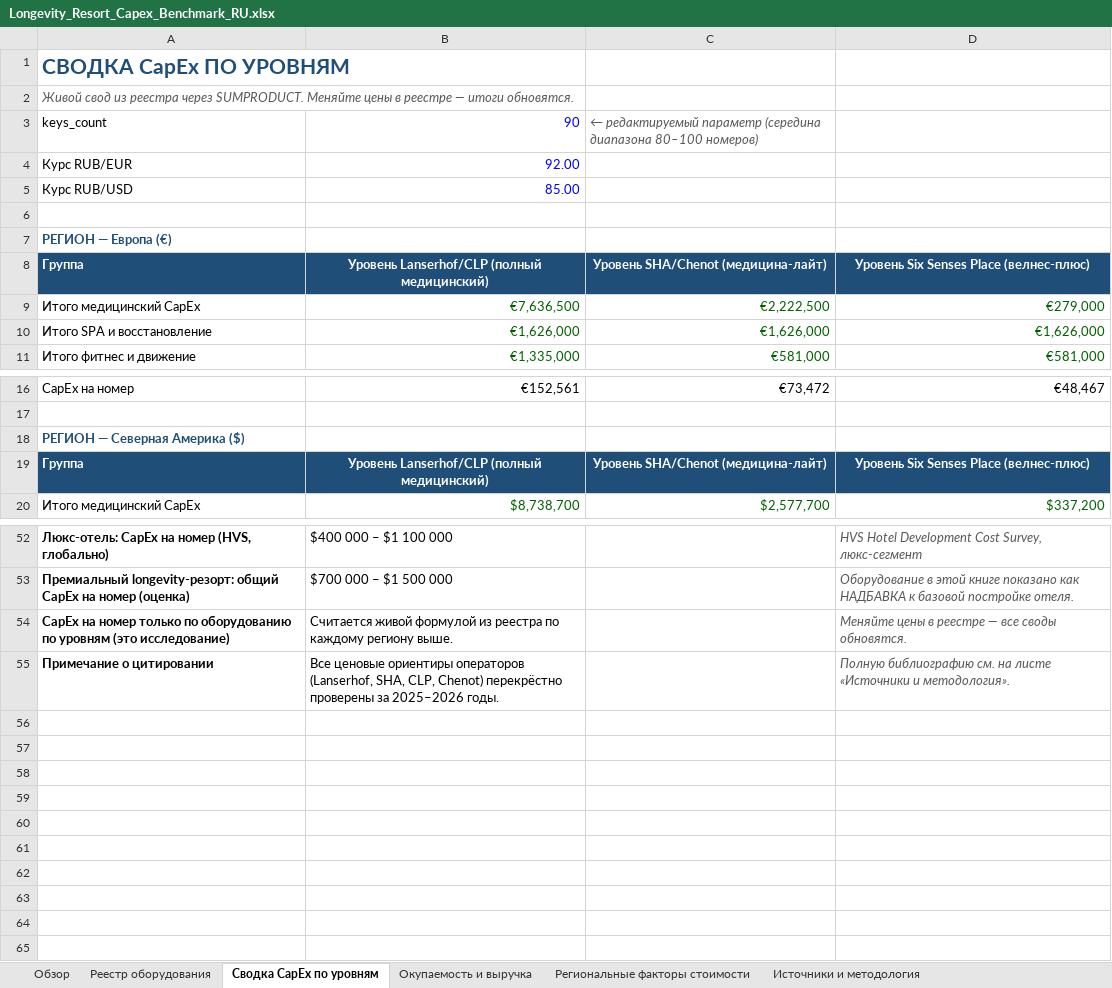
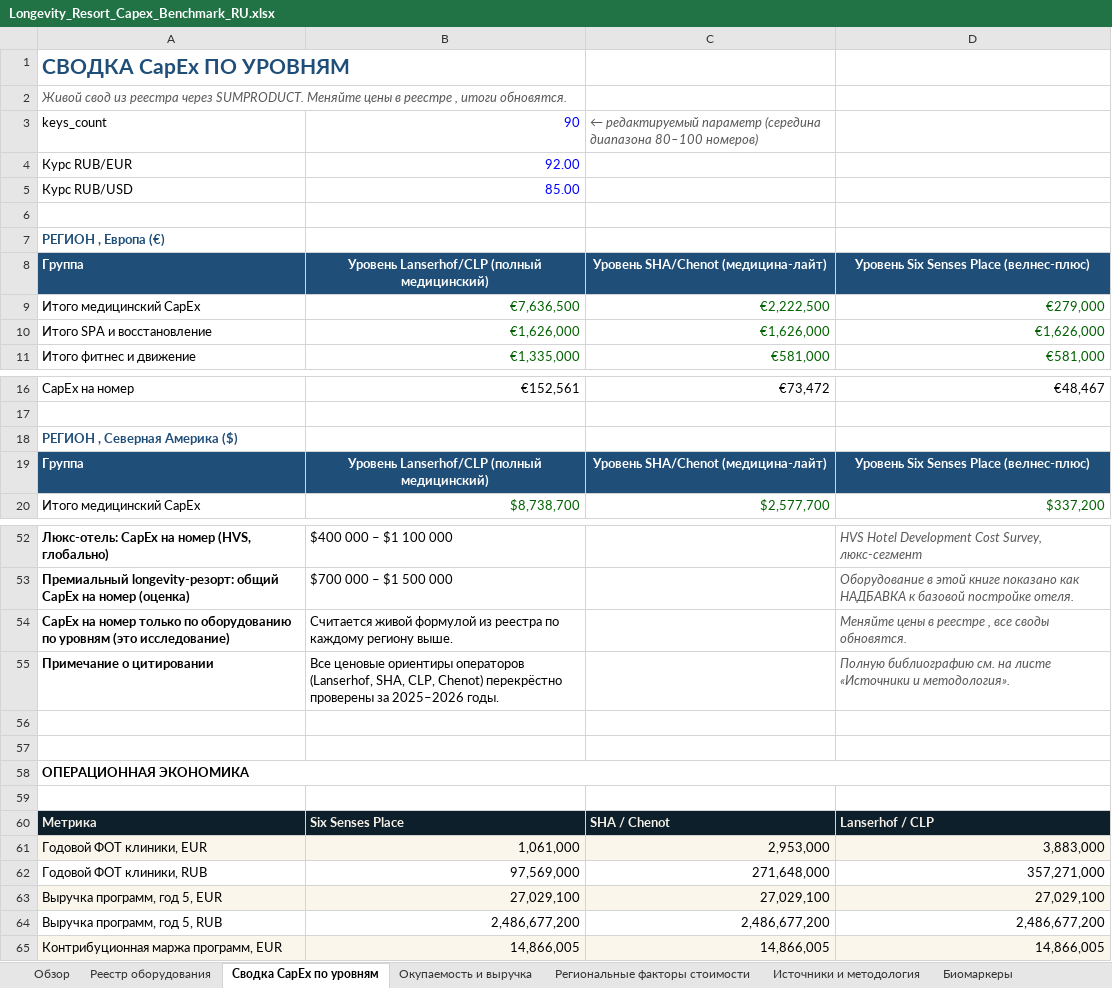
Before and after one commit to Diditojo/sapir-group-website, an Excel workbook: Projects/Luch/Longevity_Resort_Capex_Benchmark_RU.xlsx, sheet Сводка CapEx по уровням, drawn as a sheet; only a part is shown, gaps mark what is left out; values as stored, in another font and other column widths than the file's, no borders; the diff covers the shown part only; the diff names each change by its address in the sheet, - before the commit and + after, or states it on an @@ line.

```diff
--- a/Projects/Luch/Longevity_Resort_Capex_Benchmark_RU.xlsx (sheet Сводка CapEx по уровням)
+++ b/Projects/Luch/Longevity_Resort_Capex_Benchmark_RU.xlsx (sheet Сводка CapEx по уровням)
+sheet tab: Биомаркеры
-A2: …в реестре — итоги обновятся.
+A2: …в реестре , итоги обновятся.
-A7: РЕГИОН — Европа (€)
+A7: РЕГИОН , Европа (€)
-A18: РЕГИОН — Северная Америка ($)
+A18: РЕГИОН , Северная Америка ($)
-D54: Меняйте цены в реестре — все своды обновятся.
+D54: Меняйте цены в реестре , все своды обновятся.
+row 56: (empty)
+row 57: (empty)
+row 58: ОПЕРАЦИОННАЯ ЭКОНОМИКА
+row 59: (empty)
+row 60: Метрика | Six Senses Place | SHA / Chenot | Lanserhof / CLP
+row 61: Годовой ФОТ клиники, EUR | 1,061,000 | 2,953,000 | 3,883,000
+row 62: Годовой ФОТ клиники, RUB | 97,569,000 | 271,648,000 | 357,271,000
+row 63: Выручка программ, год 5, EUR | 27,029,100 | 27,029,100 | 27,029,100
+row 64: Выручка программ, год 5, RUB | 2,486,677,200 | 2,486,677,200 | 2,486,677,200
+row 65: Контрибуционная маржа программ, EUR | 14,866,005 | 14,866,005 | 14,866,005
```
Also changed, not shown: 2 edited cells elsewhere in this sheet, sheet Реестр оборудования, sheet Источники и методология, sheet Окупаемость и выручка, sheet Региональные факторы стоимости, sheet Обзор, other sheet tabs, 2 other files.
